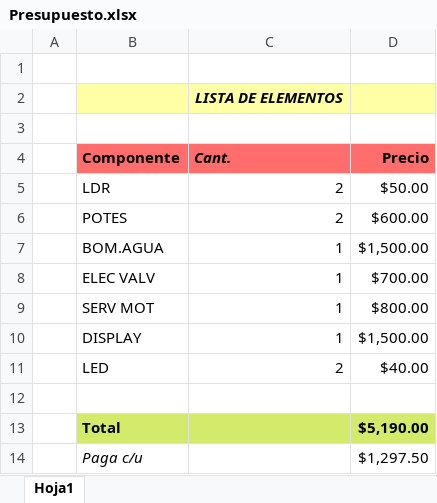
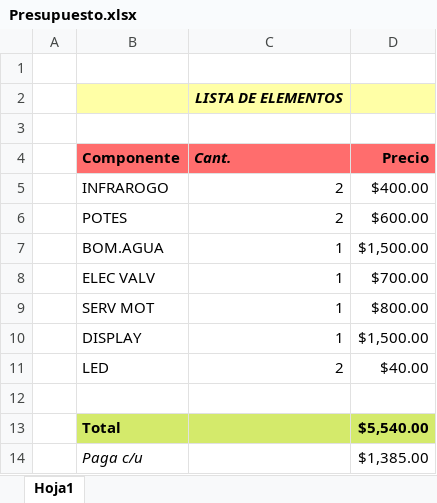
Before and after one commit to jdesimone03/proyecto-6to-2022, an Excel workbook: Presupuesto.xlsx, sheet Hoja1, drawn as a sheet; values as stored, in another font and other column widths than the file's, no borders; removed rows and columns are numbered as before the commit, all else as after; the diff names each change by its address in the sheet, - before the commit and + after, or states it on an @@ line.

```diff
--- a/Presupuesto.xlsx (sheet Hoja1)
+++ b/Presupuesto.xlsx (sheet Hoja1)
-row 5:  | LDR | 2 | $50.00
+row 5:  | INFRAROGO | 2 | $400.00
-D13 (Precio): $5,190.00
+D13 (Precio): $5,540.00
-D14 (Precio): $1,297.50
+D14 (Precio): $1,385.00
```
Also changed, not shown: 1 other file.
